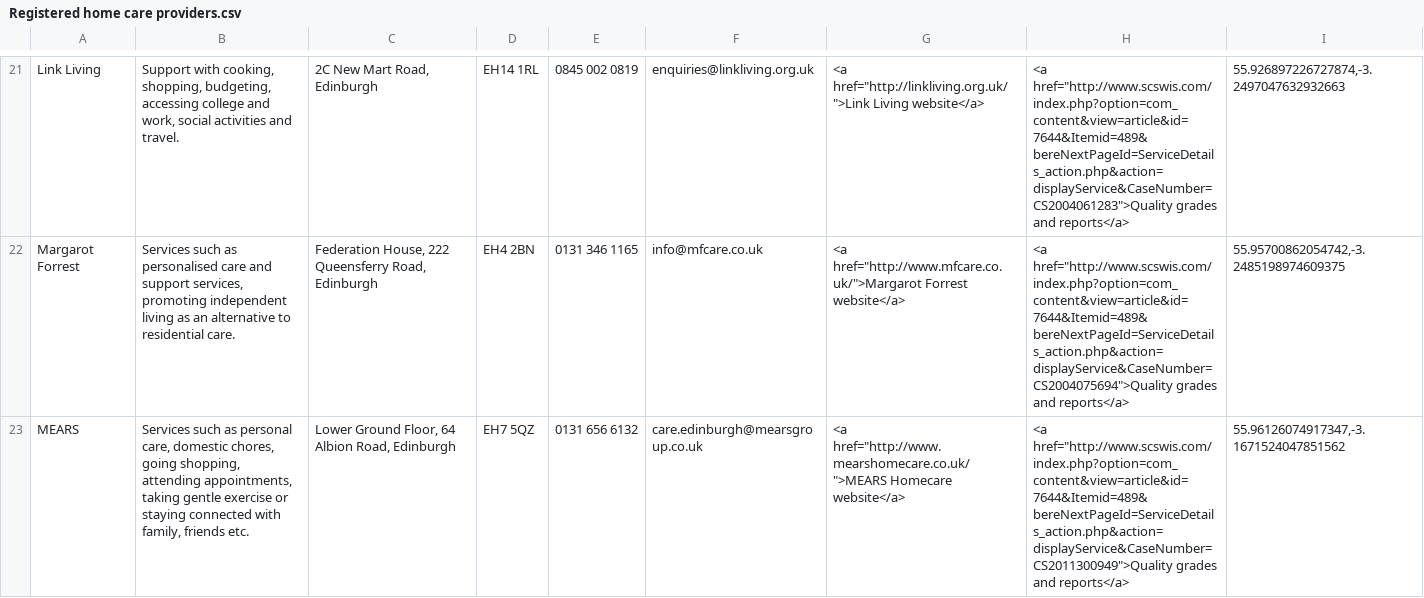
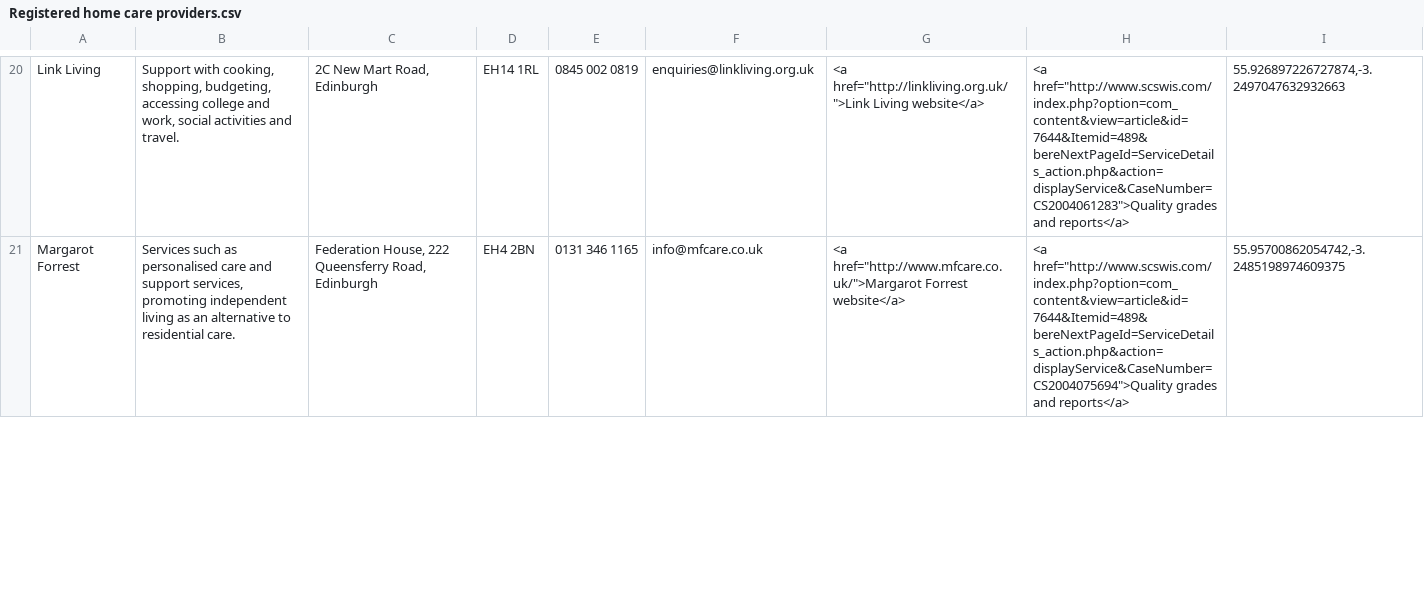
Before and after one commit to edinburghcouncil/datasets-health, a CSV file: Registered home care providers.csv, drawn as a sheet; only a part is shown, gaps mark what is left out; the diff covers the shown part only; the diff names each change by its address in the sheet, - before the commit and + after, or states it on an @@ line.

Commit message:
Data refresh

```diff
--- a/Registered home care providers.csv
+++ b/Registered home care providers.csv
-row 23: MEARS | Services such as personal care, domestic chores, going shopping, attending appointments, taking gentle exercise or staying connected with family, friends etc. | Lower Ground Floor, 64 Albion Road, Edinburgh | EH7 5QZ | 0131 656 6132 | care.edinburgh@mearsgroup.co.uk | <a href="http://www.mearshomecare.co.uk/">MEARS Homecare website</a> | <a href="http://www.scswis.com/index.php?option=com_content&view=article&id=7644&Itemid=489&bereNextPageId=ServiceDetails_action.php&action=displayService&CaseNumber=CS2011300949">Quality grades and reports</a> | 55.96126074917347,-3.1671524047851562
```
Also changed, not shown: 1 removed row and 6 edited cells elsewhere in this file, Sheltered Housing Complexes.csv, Sheltered Housing Providers.csv, 2 other files.
